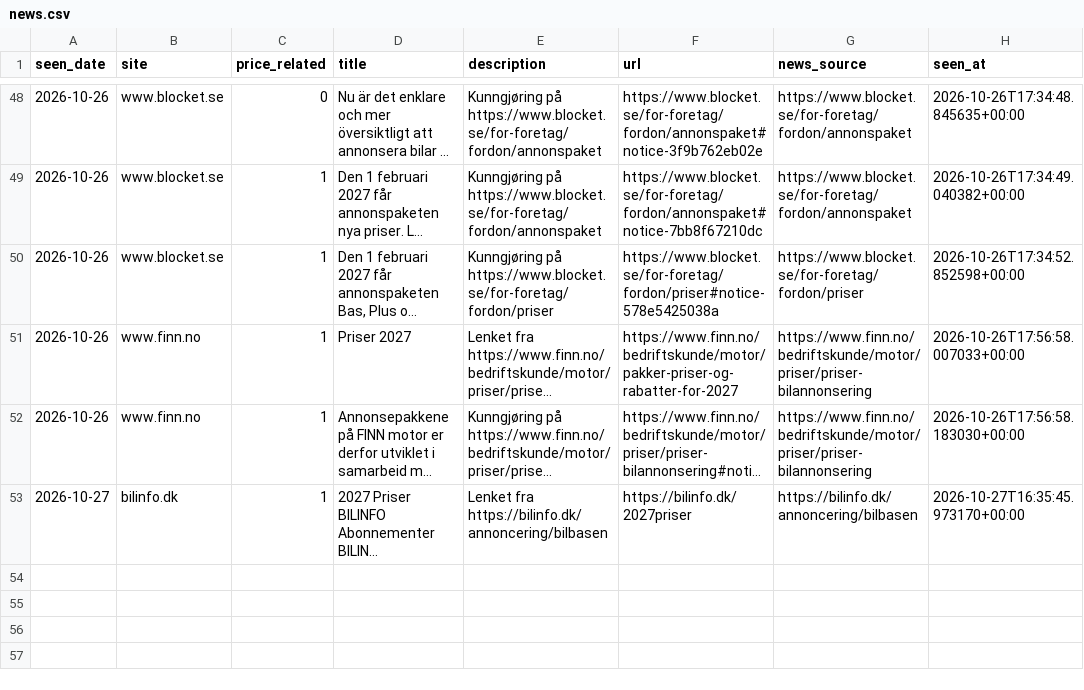
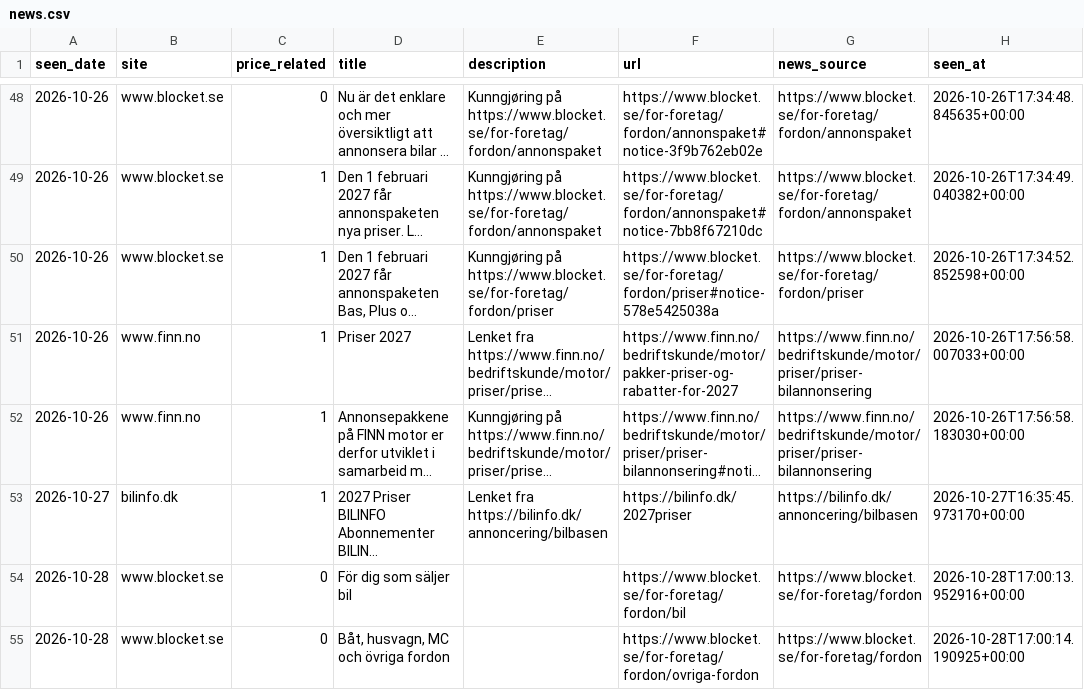
Before and after one commit to markusheiberg/vend-market-data, a CSV file: facts/news.csv, drawn as a sheet; only a part is shown, gaps mark what is left out; long unchanged cells end in …; the diff names each change by its address in the sheet, - before the commit and + after, or states it on an @@ line.

```diff
--- a/facts/news.csv
+++ b/facts/news.csv
+row 54: 2026-10-28 | www.blocket.se | 0 | För dig som säljer bil |  | https://www.blocket.se/for-foretag/fordon/bil | https://www.blocket.se/for-foretag/fordon | 2026-10-28T17:00:13.952916+00:00
+row 55: 2026-10-28 | www.blocket.se | 0 | Båt, husvagn, MC och övriga fordon |  | https://www.blocket.se/for-foretag/fordon/ovriga-fordon | https://www.blocket.se/for-foretag/fordon | 2026-10-28T17:00:14.190925+00:00
```
Also changed, not shown: facts/listings_weekly.csv, reference/price_list_latest.csv, 2 other files.
